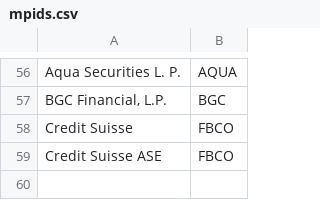
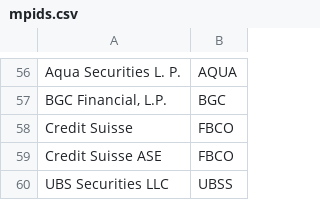
Before and after one commit to SA3291/OrderRoutingAndPFOF, a CSV file: data/keys/mpids.csv, drawn as a sheet; only a part is shown, gaps mark what is left out.

Commit message:
Update processed data

```diff
--- a/data/keys/mpids.csv
+++ b/data/keys/mpids.csv
@@ -59 +59,2 @@ Credit Suisse,FBCO
 Credit Suisse ASE,FBCO
+UBS Securities LLC,UBSS
```
Also changed, not shown: 3 other files.
